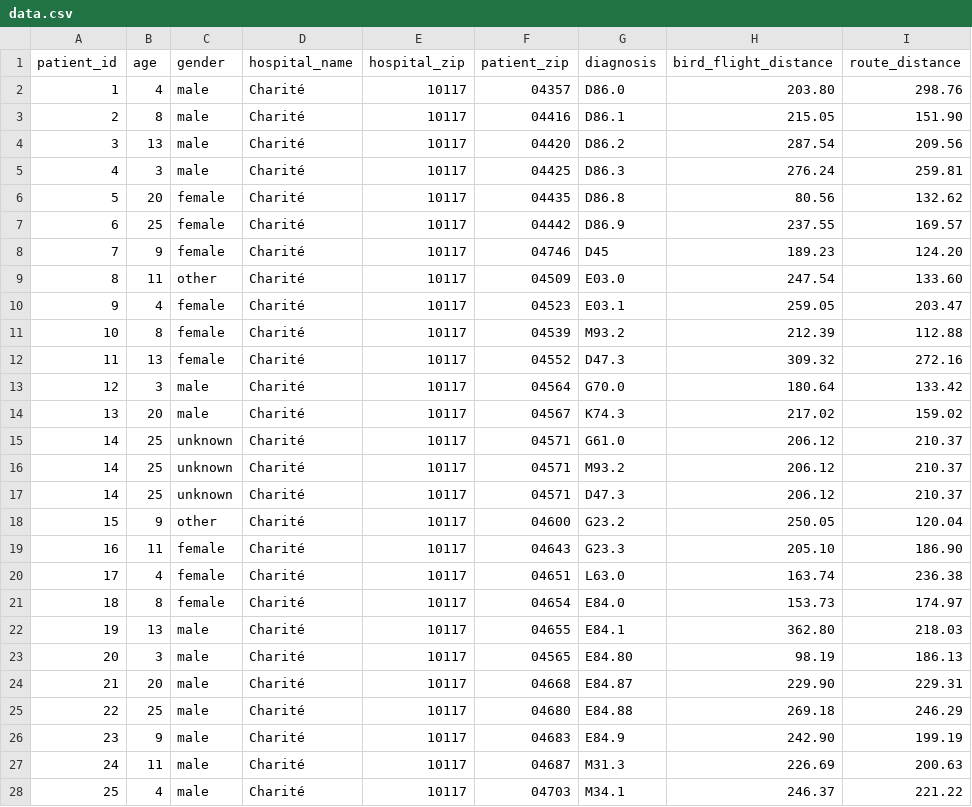
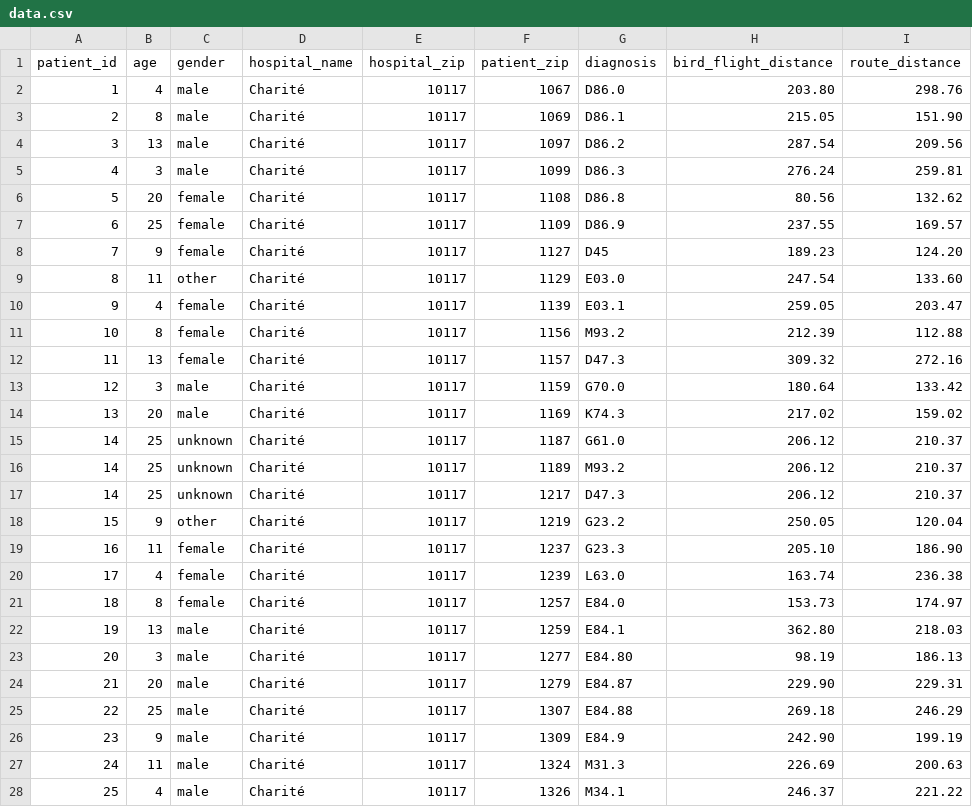
Before and after one commit to medizininformatik-initiative/usecase-cord-support, a CSV file: Hackathon/Team3_Aggregation/config/data.csv, drawn as a sheet; only a part is shown; the diff covers the shown part only.

Commit message:
Make more resilient if unexpected data is provided.

```diff
--- a/Hackathon/Team3_Aggregation/config/data.csv
+++ b/Hackathon/Team3_Aggregation/config/data.csv
@@ -1,28 +1,28 @@
 patient_id;age;gender;hospital_name;hospital_zip;patient_zip;diagnosis;bird_flight_distance;route_distance
-1;4;male;Charité;10117;04357 ;D86.0 ;203.80;298.76
-2;8;male;Charité;10117;04416 ;D86.1 ;215.05;151.90
-3;13;male;Charité;10117;04420 ;D86.2 ;287.54;209.56
-4;3;male;Charité;10117;04425 ;D86.3 ;276.24;259.81
-5;20;female;Charité;10117;04435 ;D86.8 ;80.56;132.62
-6;25;female;Charité;10117;04442 ;D86.9 ;237.55;169.57
-7;9;female;Charité;10117;04746 ;D45;189.23;124.20
-8;11;other;Charité;10117;04509 ;E03.0 ;247.54;133.60
-9;4;female;Charité;10117;04523 ;E03.1;259.05;203.47
-10;8;female;Charité;10117;04539 ;M93.2;212.39;112.88
-11;13;female;Charité;10117;04552 ;D47.3;309.32;272.16
-12;3;male;Charité;10117;04564 ;G70.0;180.64;133.42
-13;20;male;Charité;10117;04567 ;K74.3;217.02;159.02
-14;25;unknown;Charité;10117;04571 ;G61.0;206.12;210.37
-14;25;unknown;Charité;10117;04571 ;M93.2;206.12;210.37
-14;25;unknown;Charité;10117;04571 ;D47.3;206.12;210.37
-15;9;other;Charité;10117;04600 ;G23.2 ;250.05;120.04
-16;11;female;Charité;10117;04643 ;G23.3;205.10;186.90
-17;4;female;Charité;10117;04651 ;L63.0;163.74;236.38
-18;8;female;Charité;10117;04654 ;E84.0 ;153.73;174.97
-19;13;male;Charité;10117;04655 ;E84.1 ;362.80;218.03
-20;3;male;Charité;10117;04565 ;E84.80 ;98.19;186.13
-21;20;male;Charité;10117;04668 ;E84.87 ;229.90;229.31
-22;25;male;Charité;10117;04680 ;E84.88 ;269.18;246.29
-23;9;male;Charité;10117;04683 ;E84.9;242.90;199.19
-24;11;male;Charité;10117;04687 ;M31.3;226.69;200.63
-25;4;male;Charité;10117;04703 ;M34.1;246.37;221.22
+1;4;male;Charité;10117;1067;D86.0 ;203.80;298.76
+2;8;male;Charité;10117;1069;D86.1 ;215.05;151.90
+3;13;male;Charité;10117;1097;D86.2 ;287.54;209.56
+4;3;male;Charité;10117;1099;D86.3 ;276.24;259.81
+5;20;female;Charité;10117;1108;D86.8 ;80.56;132.62
+6;25;female;Charité;10117;1109;D86.9 ;237.55;169.57
+7;9;female;Charité;10117;1127;D45;189.23;124.20
+8;11;other;Charité;10117;1129;E03.0 ;247.54;133.60
+9;4;female;Charité;10117;1139;E03.1;259.05;203.47
+10;8;female;Charité;10117;1156;M93.2;212.39;112.88
+11;13;female;Charité;10117;1157;D47.3;309.32;272.16
+12;3;male;Charité;10117;1159;G70.0;180.64;133.42
+13;20;male;Charité;10117;1169;K74.3;217.02;159.02
+14;25;unknown;Charité;10117;1187;G61.0;206.12;210.37
+14;25;unknown;Charité;10117;1189;M93.2;206.12;210.37
+14;25;unknown;Charité;10117;1217;D47.3;206.12;210.37
+15;9;other;Charité;10117;1219;G23.2 ;250.05;120.04
+16;11;female;Charité;10117;1237;G23.3;205.10;186.90
+17;4;female;Charité;10117;1239;L63.0;163.74;236.38
+18;8;female;Charité;10117;1257;E84.0 ;153.73;174.97
+19;13;male;Charité;10117;1259;E84.1 ;362.80;218.03
+20;3;male;Charité;10117;1277;E84.80 ;98.19;186.13
+21;20;male;Charité;10117;1279;E84.87 ;229.90;229.31
+22;25;male;Charité;10117;1307;E84.88 ;269.18;246.29
+23;9;male;Charité;10117;1309;E84.9;242.90;199.19
+24;11;male;Charité;10117;1324;M31.3;226.69;200.63
+25;4;male;Charité;10117;1326;M34.1;246.37;221.22
```
Also changed, not shown: 167 edited cells elsewhere in this file, Hackathon/Team3_Aggregation/config/aggregation3.csv, Hackathon/Team3_Aggregation/config/aggregation6.csv, 6 other files.
